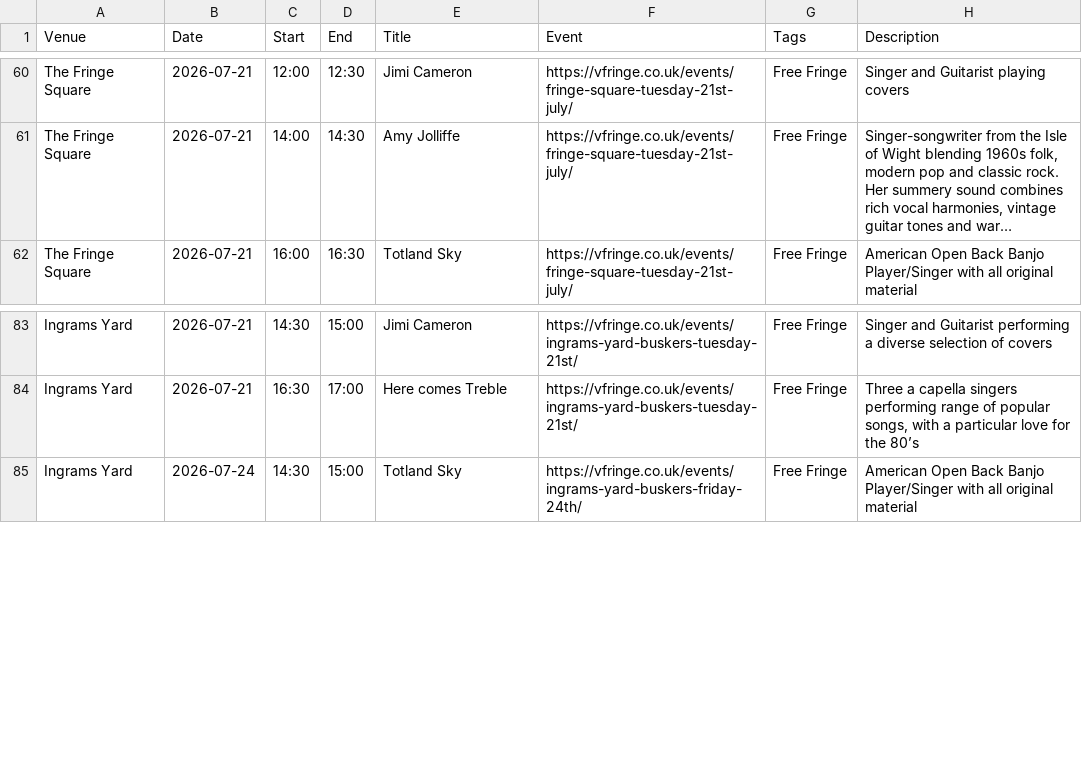
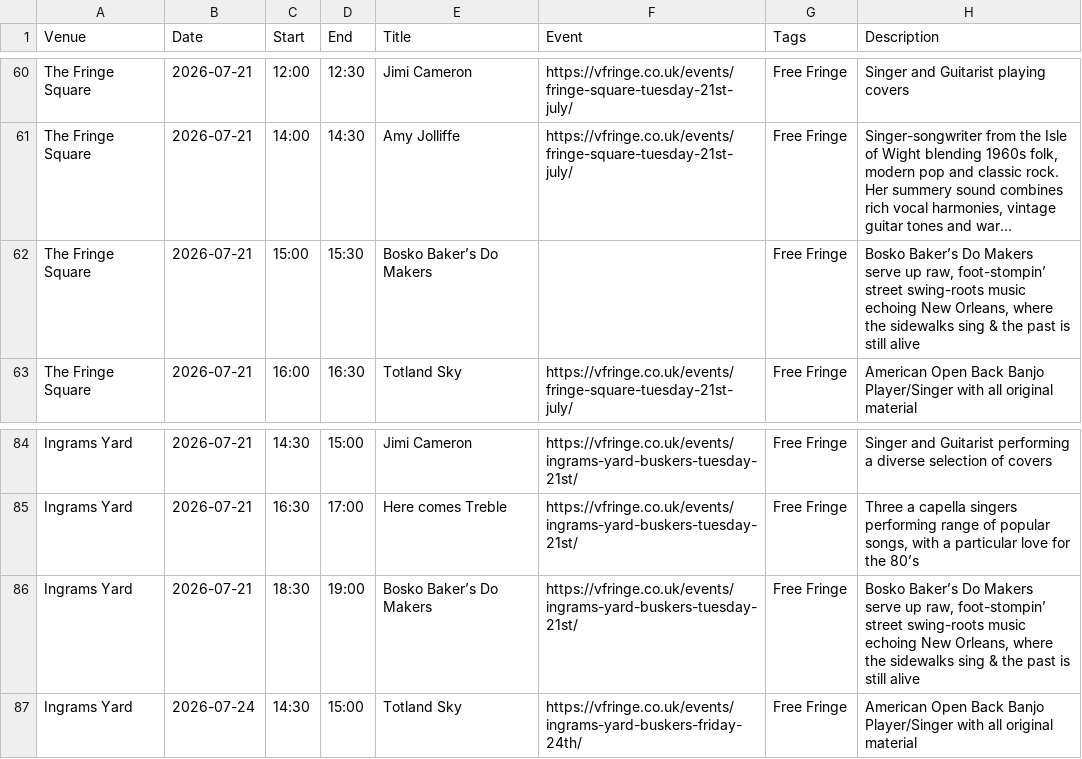
Before and after one commit to cgutteridge/vfringe2023, a TSV file: extras.tsv, drawn as a sheet; only a part is shown, gaps mark what is left out; long unchanged cells end in …; the diff names each change by its address in the sheet, - before the commit and + after, or states it on an @@ line.

Commit message:
update extras

```diff
--- a/extras.tsv
+++ b/extras.tsv
+row 62: The Fringe Square | 2026-07-21 | 15:00 | 15:30 | Bosko Baker’s Do Makers |  | Free Fringe | Bosko Baker’s Do Makers serve up raw, foot-stompin’ street swing-roots music echoing New Orleans, where the sidewalks sing & the past is still alive
+row 86: Ingrams Yard | 2026-07-21 | 18:30 | 19:00 | Bosko Baker’s Do Makers | https://vfringe.co.uk/events/ingrams-yard-buskers-tuesday-21st/ | Free Fringe | Bosko Baker’s Do Makers serve up raw, foot-stompin’ street swing-roots music echoing New Orleans, where the sidewalks sing & the past is still alive
```
